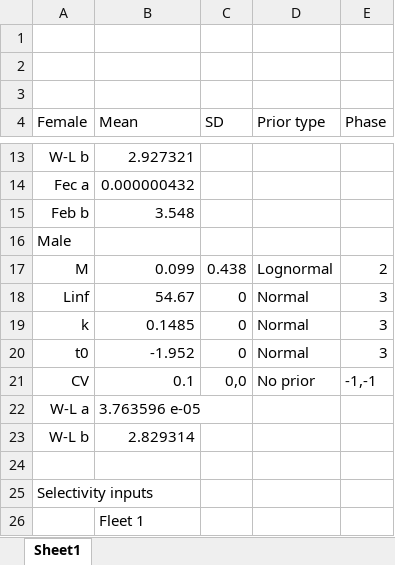
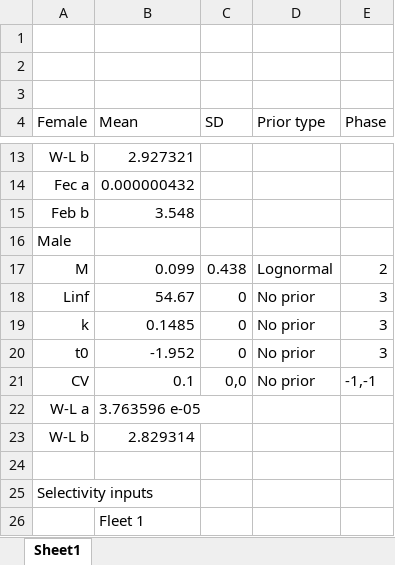
Before and after one commit to shcaba/SS-DL-tool, an Excel workbook: Example data files/Life history.xlsx, sheet Sheet1, drawn as a sheet; only a part is shown, gaps mark what is left out; values as stored, in another font and other column widths than the file's, no borders; the diff names each change by its address in the sheet, - before the commit and + after, or states it on an @@ line.

Commit message:
update life history file to fix priors

```diff
--- a/Example data files/Life history.xlsx (sheet Sheet1)
+++ b/Example data files/Life history.xlsx (sheet Sheet1)
-D18:D20 (Prior type): Normal
+D18:D20 (Prior type): No prior
```
Also changed, not shown: 1 other file.
